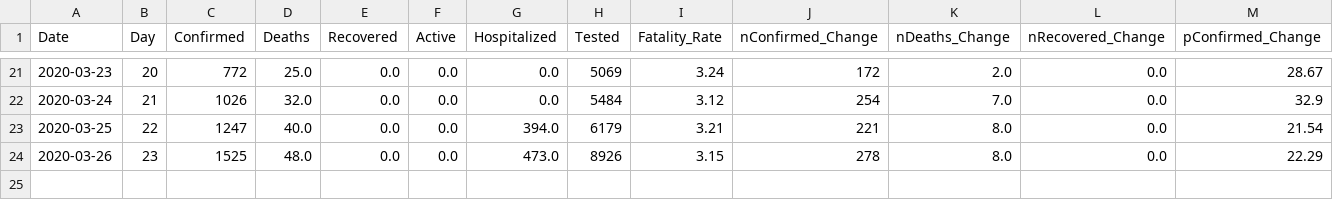
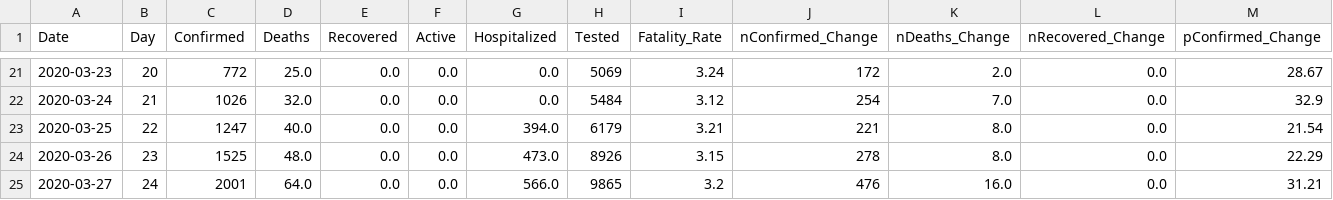
Before and after one commit to briannaleilani/georgia_covid_cases, a CSV file: ga_data/output/ga_cases_summary.csv, drawn as a sheet; only a part is shown, gaps mark what is left out; rows hold the shown columns only; the diff names each change by its address in the sheet, - before the commit and + after, or states it on an @@ line.

Commit message:
New Data

```diff
--- a/ga_data/output/ga_cases_summary.csv
+++ b/ga_data/output/ga_cases_summary.csv
+row 25: 2020-03-27 | 24 | 2001 | 64.0 | 0.0 | 0.0 | 566.0 | 9865 | 3.2 | 476 | 16.0 | 0.0 | 31.21
```
Also changed, not shown: 2 other files.
